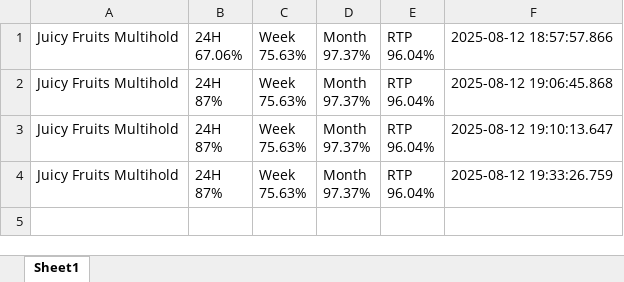
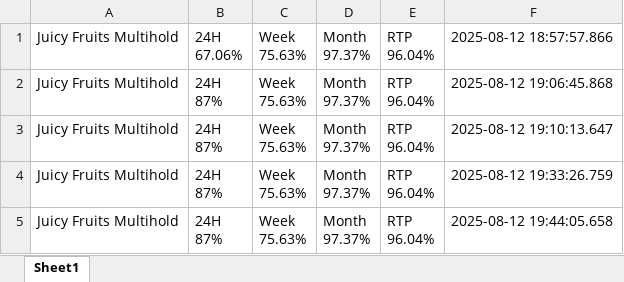
Before and after one commit to zorba43/github_streamlit_drive_project, an Excel workbook: data/raw/juicy-fruits-multihold.xlsx, sheet Sheet1, drawn as a sheet; values as stored, in another font and other column widths than the file's, no borders; ↵ is a line break in a cell; the diff names each change by its address in the sheet, - before the commit and + after, or states it on an @@ line.

```diff
--- a/data/raw/juicy-fruits-multihold.xlsx (sheet Sheet1)
+++ b/data/raw/juicy-fruits-multihold.xlsx (sheet Sheet1)
+row 5: Juicy Fruits Multihold | 24H ↵ 87% | Week ↵ 75.63% | Month ↵ 97.37% | RTP ↵ 96.04% | 2025-08-12 19:44:05.658
```
Also changed, not shown: data/raw/bigger-bass-splash.xlsx, data/raw/sweet-bonanza-1000.xlsx.
